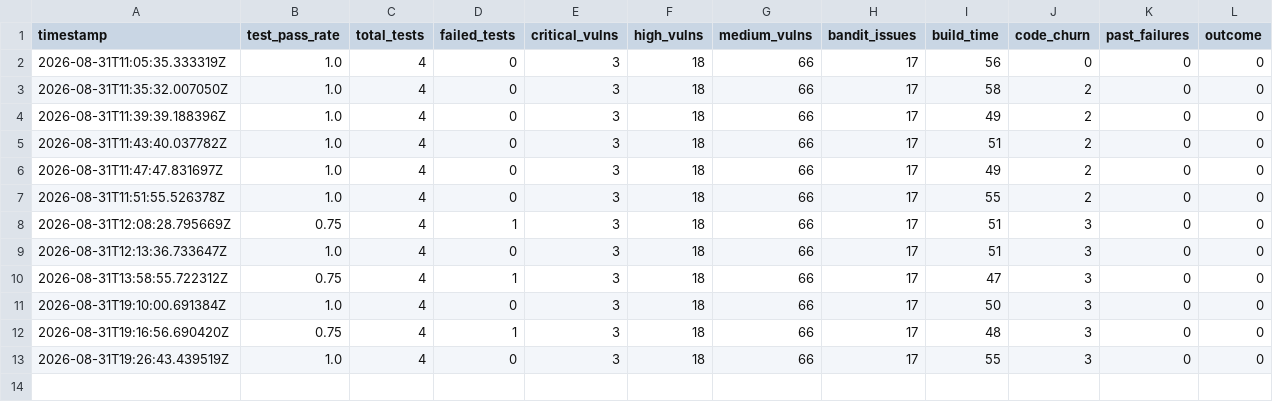
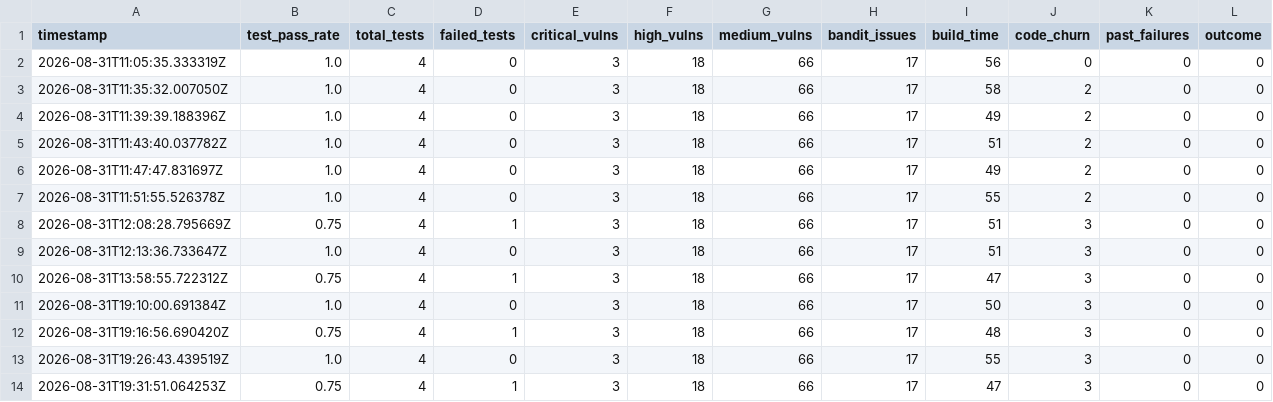
Before and after one commit to salmak41/devsecops-ai, a CSV file: dataset.csv, drawn as a sheet.

```diff
--- a/dataset.csv
+++ b/dataset.csv
@@ -13 +13,2 @@ timestamp,test_pass_rate,total_tests,failed_tests,critical_vulns,high_vulns,medi
 2026-08-31T19:26:43.439519Z,1.0,4,0,3,18,66,17,55,3,0,0
+2026-08-31T19:31:51.064253Z,0.75,4,1,3,18,66,17,47,3,0,0
```
